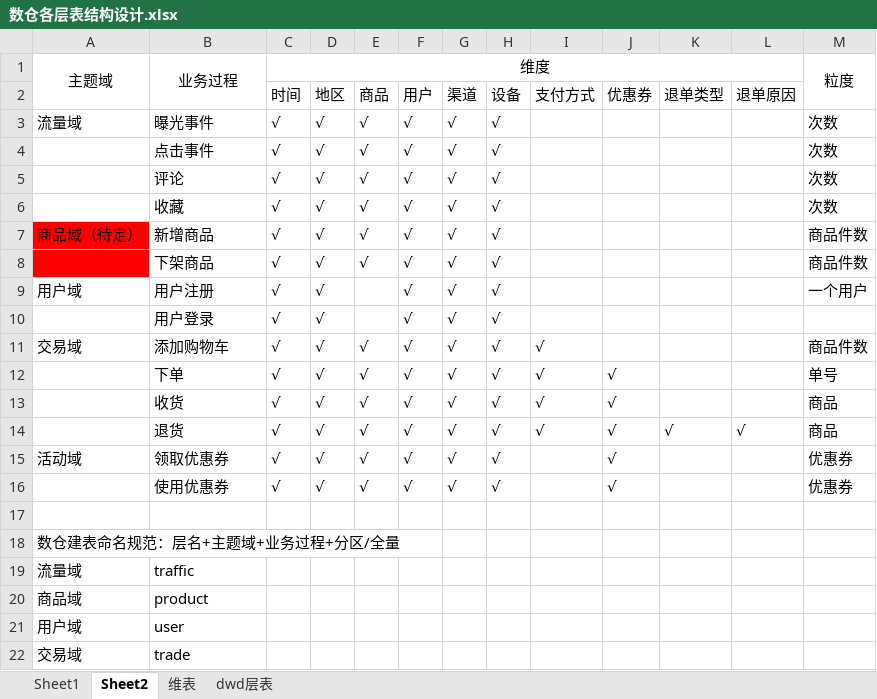
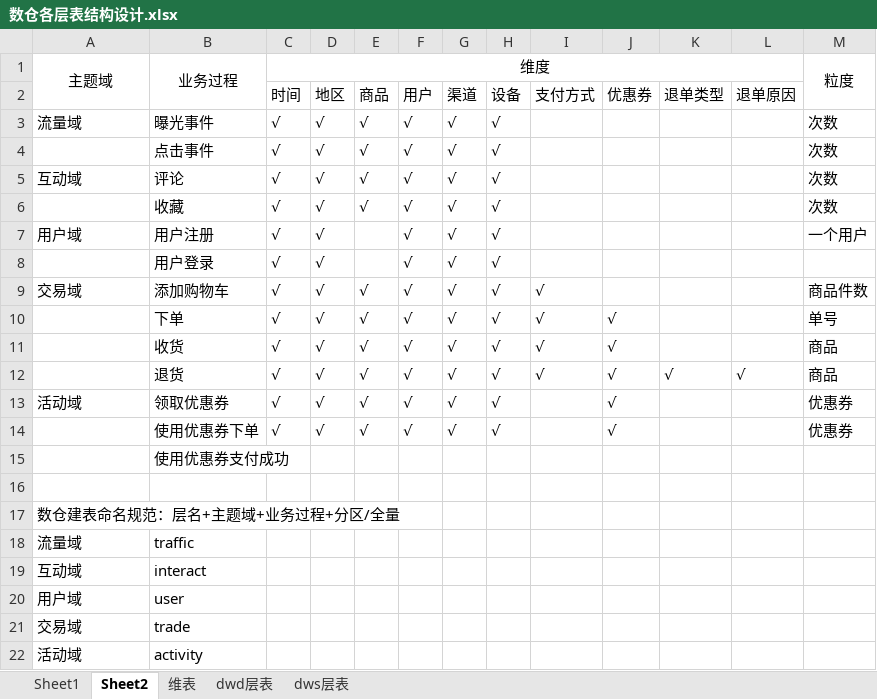
Before and after one commit to shengyanlei/offline-data-repository, an Excel workbook: 数仓各层表结构设计.xlsx, sheet Sheet2, drawn as a sheet; only a part is shown; the shorter side is filled out with more unchanged rows; values as stored, in another font and other column widths than the file's, no borders; removed rows and columns are numbered as before the commit, all else as after; the diff names each change by its address in the sheet, - before the commit and + after, or states it on an @@ line.

```diff
--- a/数仓各层表结构设计.xlsx (sheet Sheet2)
+++ b/数仓各层表结构设计.xlsx (sheet Sheet2)
+sheet tab: dws层表
-A5: (empty)
+A5: 互动域
-row 7: 商品域（待定） | 新增商品 | √ | √ | √ | √ | √ | √ |  |  |  |  | 商品件数
-row 8:  | 下架商品 | √ | √ | √ | √ | √ | √ |  |  |  |  | 商品件数
-B14: 使用优惠券
+B14: 使用优惠券下单
+row 15:  | 使用优惠券支付成功
-row 20: 商品域 | product
+row 19: 互动域 | interact
```
Also changed, not shown: sheet dwd层表.
